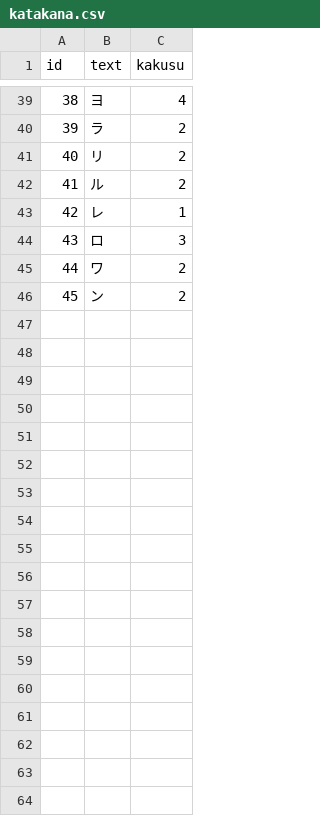
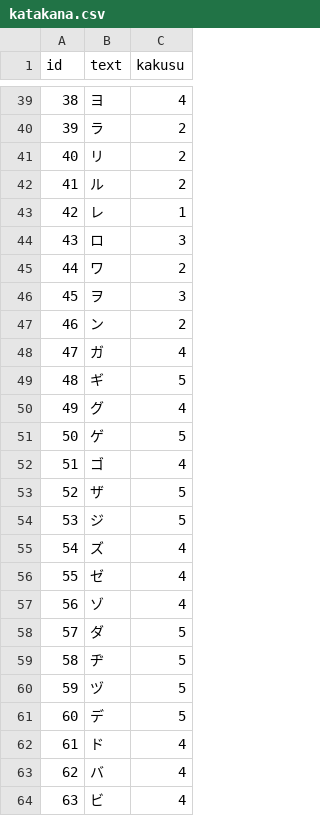
Before and after one commit to pacificbelt30/TEGAKI, a CSV file: data/input/katakana.csv, drawn as a sheet; only a part is shown, gaps mark what is left out; addresses are those after the commit; the diff covers the shown part only; the diff names each change by its address in the sheet, - before the commit and + after, or states it on an @@ line.

```diff
--- a/data/input/katakana.csv
+++ b/data/input/katakana.csv
+row 46: 45 | ヲ | 3
@@ column A (id) renumbered in row 47 @@
+row 48: 47 | ガ | 4
+row 49: 48 | ギ | 5
+row 50: 49 | グ | 4
+row 51: 50 | ゲ | 5
+row 52: 51 | ゴ | 4
+row 53: 52 | ザ | 5
+row 54: 53 | ジ | 5
+row 55: 54 | ズ | 4
+row 56: 55 | ゼ | 4
+row 57: 56 | ゾ | 4
+row 58: 57 | ダ | 5
+row 59: 58 | ヂ | 5
+row 60: 59 | ヅ | 5
+row 61: 60 | デ | 5
+row 62: 61 | ド | 4
+row 63: 62 | バ | 4
+row 64: 63 | ビ | 4
```
Also changed, not shown: 16 added rows elsewhere in this file, data/input/input.csv, 5 other files.
